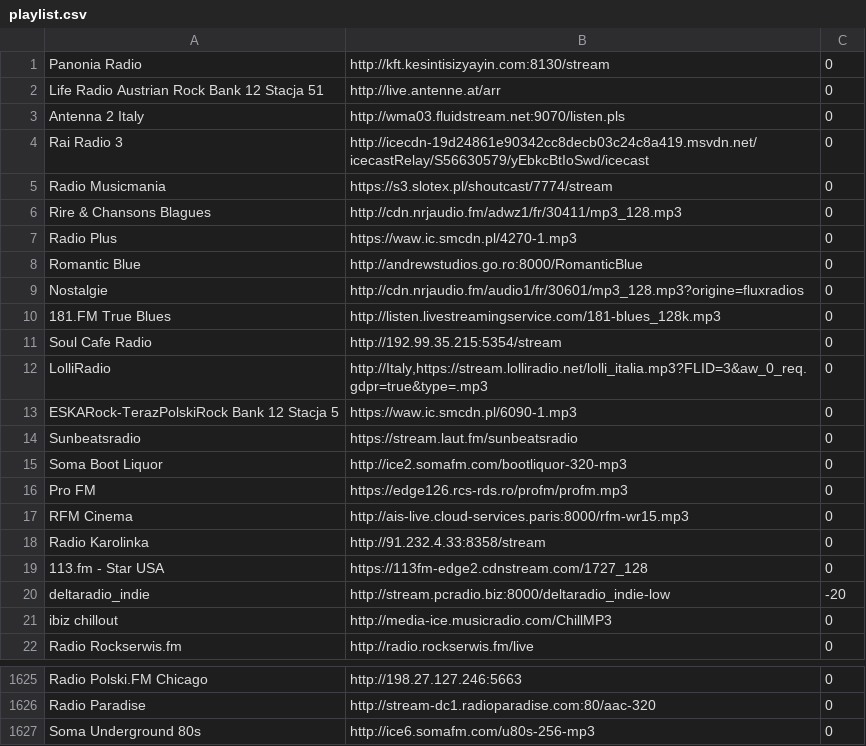
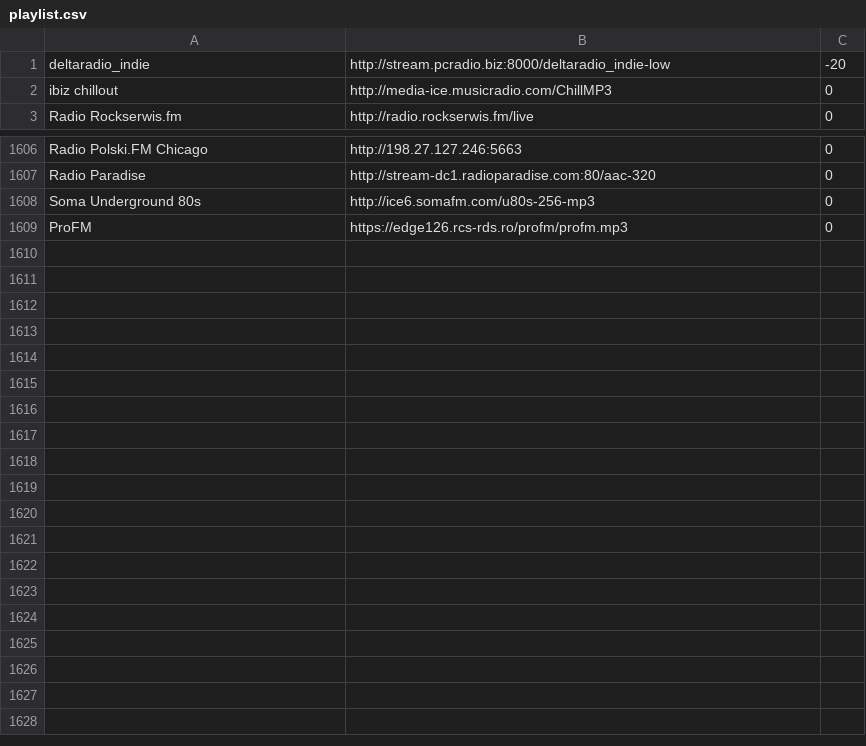
Before and after one commit to death-kiss78/tv-online, a CSV file: playlists/playlist.csv, drawn as a sheet; only a part is shown, gaps mark what is left out; removed rows and columns are numbered as before the commit, all else as after; the diff names each change by its address in the sheet, - before the commit and + after, or states it on an @@ line.

Commit message:
Update playlist.csv

```diff
--- a/playlists/playlist.csv
+++ b/playlists/playlist.csv
-row 1: Panonia Radio | http://kft.kesintisizyayin.com:8130/stream | 0
-row 2: Life Radio Austrian Rock Bank 12 Stacja 51 | http://live.antenne.at/arr | 0
-row 3: Antenna 2 Italy | http://wma03.fluidstream.net:9070/listen.pls | 0
-row 4: Rai Radio 3 | http://icecdn-19d24861e90342cc8decb03c24c8a419.msvdn.net/icecastRelay/S56630579/yEbkcBtIoSwd/icecast | 0
-row 5: Radio Musicmania | https://s3.slotex.pl/shoutcast/7774/stream | 0
-row 6: Rire & Chansons Blagues | http://cdn.nrjaudio.fm/adwz1/fr/30411/mp3_128.mp3 | 0
-row 7: Radio Plus | https://waw.ic.smcdn.pl/4270-1.mp3 | 0
-row 8: Romantic Blue | http://andrewstudios.go.ro:8000/RomanticBlue | 0
-row 9: Nostalgie | http://cdn.nrjaudio.fm/audio1/fr/30601/mp3_128.mp3?origine=fluxradios | 0
-row 10: 181.FM True Blues | http://listen.livestreamingservice.com/181-blues_128k.mp3 | 0
-row 11: Soul Cafe Radio | http://192.99.35.215:5354/stream | 0
-row 12: LolliRadio | http://Italy,https://stream.lolliradio.net/lolli_italia.mp3?FLID=3&aw_0_req.gdpr=true&type=.mp3 | 0
-row 13: ESKARock-TerazPolskiRock Bank 12 Stacja 5 | https://waw.ic.smcdn.pl/6090-1.mp3 | 0
-row 14: Sunbeatsradio | https://stream.laut.fm/sunbeatsradio | 0
-row 15: Soma Boot Liquor | http://ice2.somafm.com/bootliquor-320-mp3 | 0
-row 16: Pro FM | https://edge126.rcs-rds.ro/profm/profm.mp3 | 0
-row 17: RFM Cinema | http://ais-live.cloud-services.paris:8000/rfm-wr15.mp3 | 0
-row 18: Radio Karolinka | http://91.232.4.33:8358/stream | 0
-row 19: 113.fm - Star USA | https://113fm-edge2.cdnstream.com/1727_128 | 0
+row 1609: ProFM | https://edge126.rcs-rds.ro/profm/profm.mp3 | 0
```
